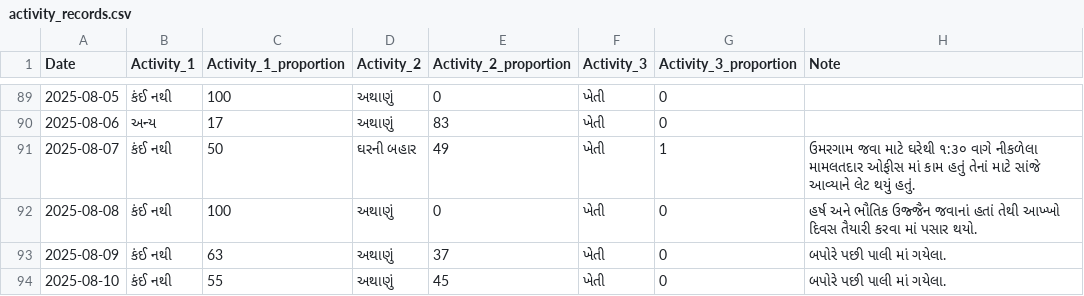
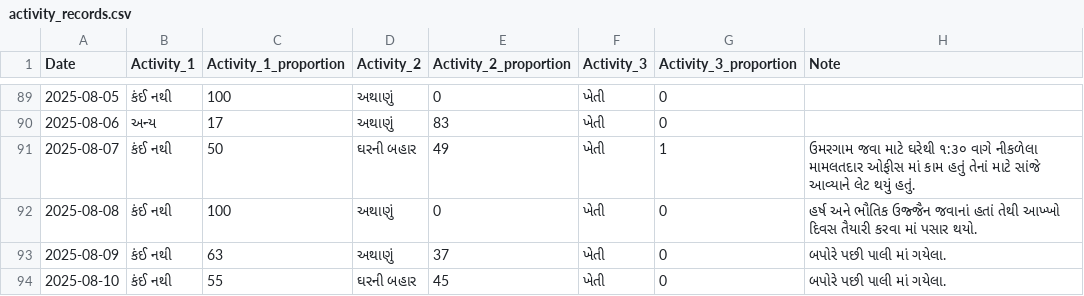
Before and after one commit to rupali-bari-1975/Nirakshan, a CSV file: activity_records.csv, drawn as a sheet; only a part is shown, gaps mark what is left out.

Commit message:
Update activity_records.csv

```diff
--- a/activity_records.csv
+++ b/activity_records.csv
@@ -96,2 +96,2 @@ Date,Activity_1,Activity_1_proportion,Activity_2,Activity_2_proportion,Activity_
 2025-08-09,કંઈ નથી,63,અથાણું,37,ખેતી,0,બપોરે પછી પાલી માં ગયેલા.
-2025-08-10,કંઈ નથી,55,અથાણું,45,ખેતી,0,બપોરે પછી પાલી માં ગયેલા.
+2025-08-10,કંઈ નથી,55,ઘરની બહાર,45,ખેતી,0,બપોરે પછી પાલી માં ગયેલા.
```
